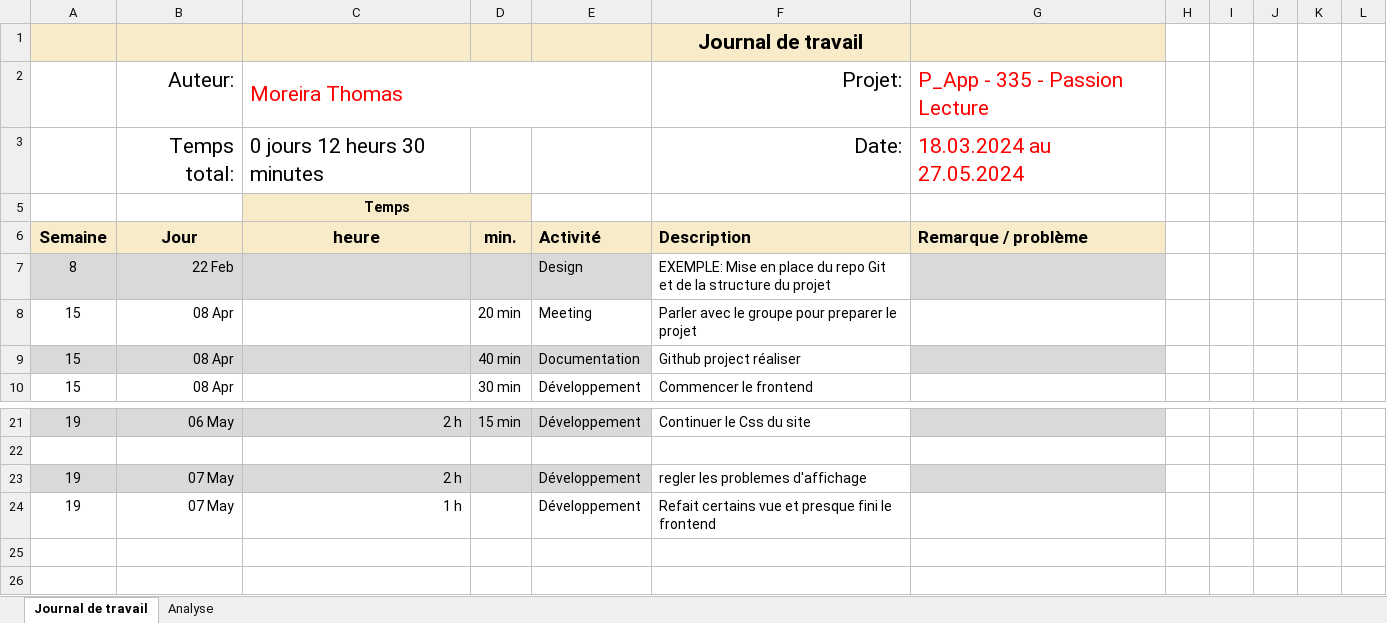
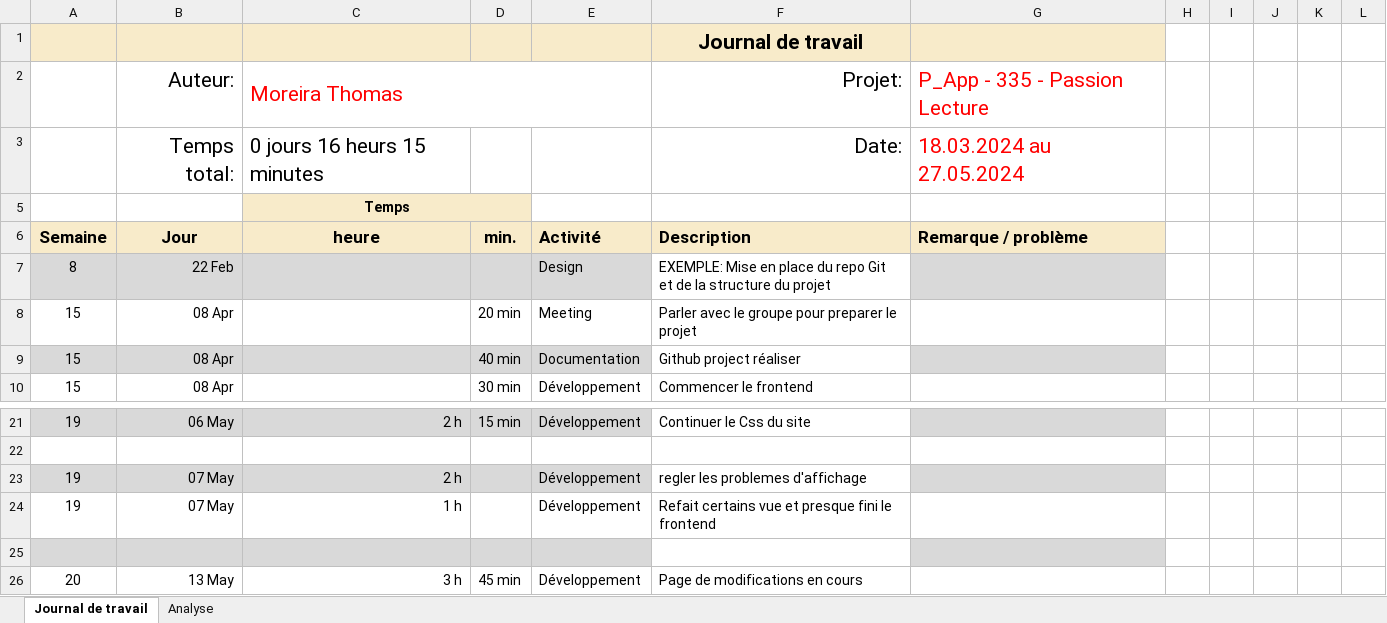
Before and after one commit to romaindenis1/P_PassionLecture, an Excel workbook: Journaux/Journal-de-Travail_ThomasMoreira.xlsx, sheet Journal de travail, drawn as a sheet; only a part is shown, gaps mark what is left out; values as stored, in another font and other column widths than the file's, no borders; conditional formats and table styles not drawn; the diff names each change by its address in the sheet, - before the commit and + after, or states it on an @@ line.

Commit message:
Update Journal-de-Travail_ThomasMoreira.xlsx

```diff
--- a/Journaux/Journal-de-Travail_ThomasMoreira.xlsx (sheet Journal de travail)
+++ b/Journaux/Journal-de-Travail_ThomasMoreira.xlsx (sheet Journal de travail)
-C3: 0 jours 12 heurs 30 minutes
+C3: 0 jours 16 heurs 15 minutes
+row 25: (empty)
+row 26: 20 | 13 May | 3 h | 45 min | Développement | Page de modifications en cours
```
Also changed, not shown: sheet Analyse, hidden cells, charts or pictures.
